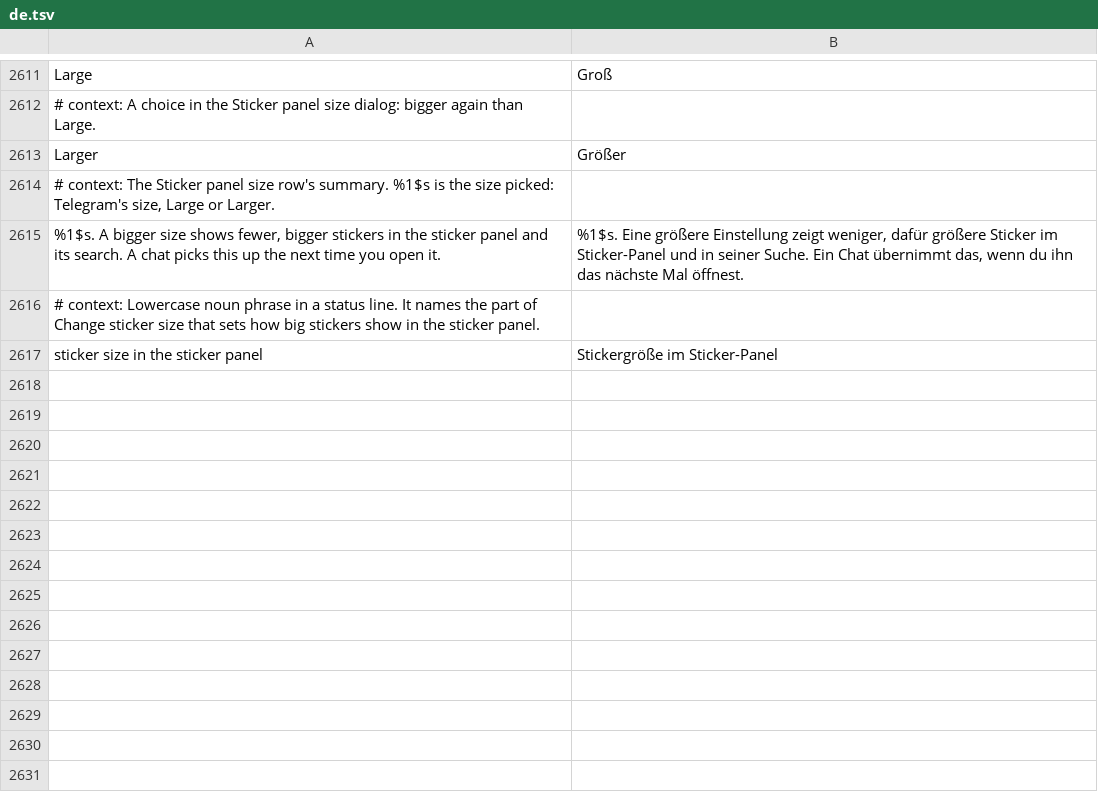
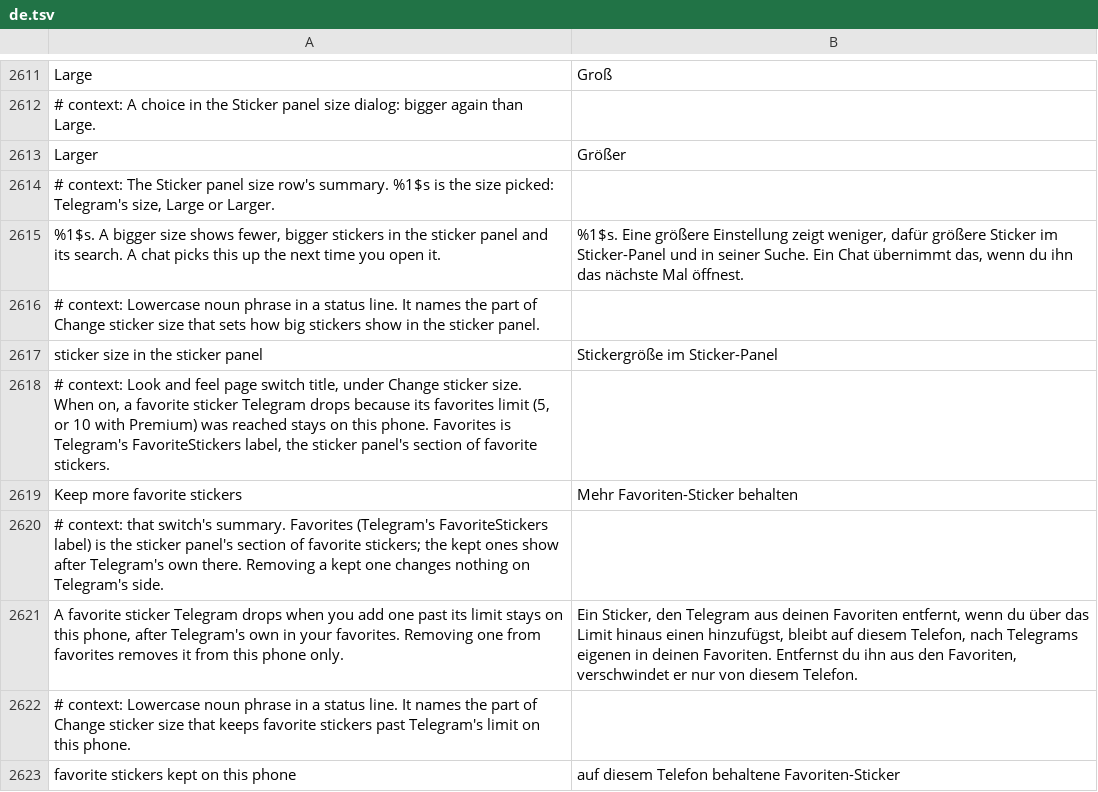
Before and after one commit to SysAdminDoc/HushTelegram, a TSV file: extensions/shared/library/src/main/l10n/de.tsv, drawn as a sheet; only a part is shown, gaps mark what is left out; the diff names each change by its address in the sheet, - before the commit and + after, or states it on an @@ line.

```diff
--- a/extensions/shared/library/src/main/l10n/de.tsv
+++ b/extensions/shared/library/src/main/l10n/de.tsv
+row 2618: # context: Look and feel page switch title, under Change sticker size. When on, a favorite sticker Telegram drops because its favorites limit (5, or 10 with Premium) was reached stays on this phone. Favorites is Telegram's FavoriteStickers label, the sticker panel's section of favorite stickers.
+row 2619: Keep more favorite stickers | Mehr Favoriten-Sticker behalten
+row 2620: # context: that switch's summary. Favorites (Telegram's FavoriteStickers label) is the sticker panel's section of favorite stickers; the kept ones show after Telegram's own there. Removing a kept one changes nothing on Telegram's side.
+row 2621: A favorite sticker Telegram drops when you add one past its limit stays on this phone, after Telegram's own in your favorites. Removing one from favorites removes it from this phone only. | Ein Sticker, den Telegram aus deinen Favoriten entfernt, wenn du über das Limit hinaus einen hinzufügst, bleibt auf diesem Telefon, nach Telegrams eigenen in deinen Favoriten. Entfernst du ihn aus den Favoriten, verschwindet er nur von diesem Telefon.
+row 2622: # context: Lowercase noun phrase in a status line. It names the part of Change sticker size that keeps favorite stickers past Telegram's limit on this phone.
+row 2623: favorite stickers kept on this phone | auf diesem Telefon behaltene Favoriten-Sticker
```
Also changed, not shown: extensions/shared/library/src/main/l10n/bg.tsv, extensions/shared/library/src/main/l10n/es.tsv, 26 other files.
